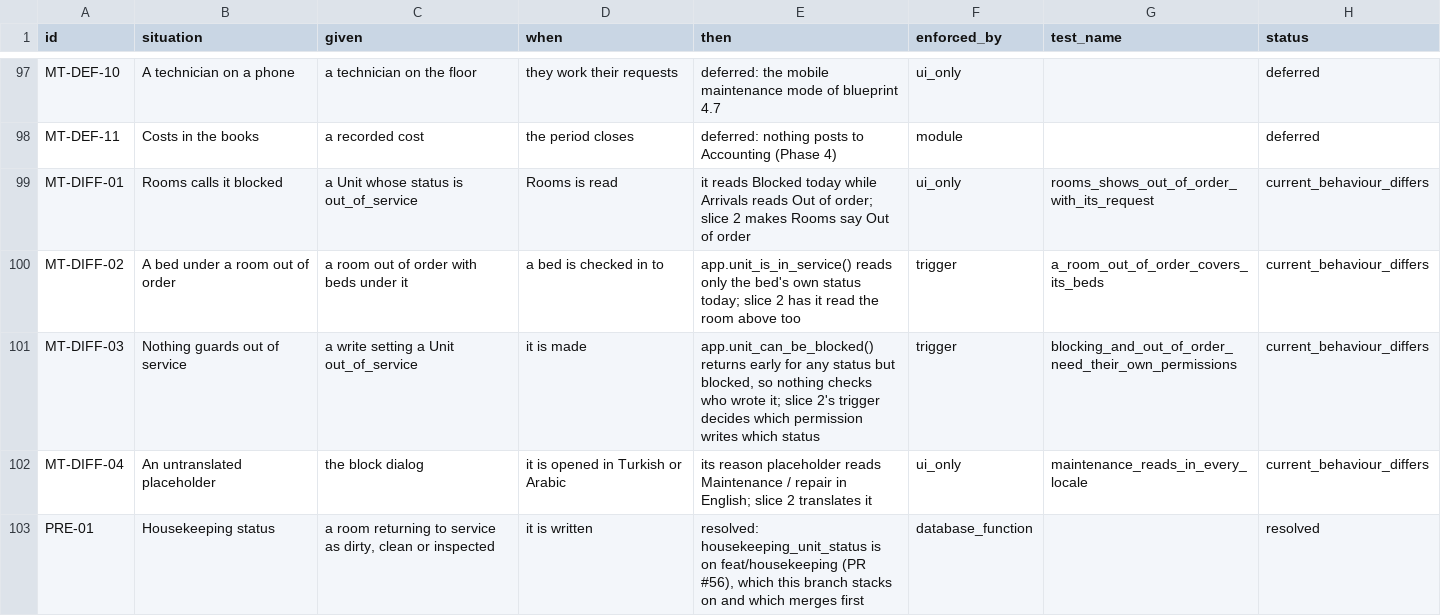
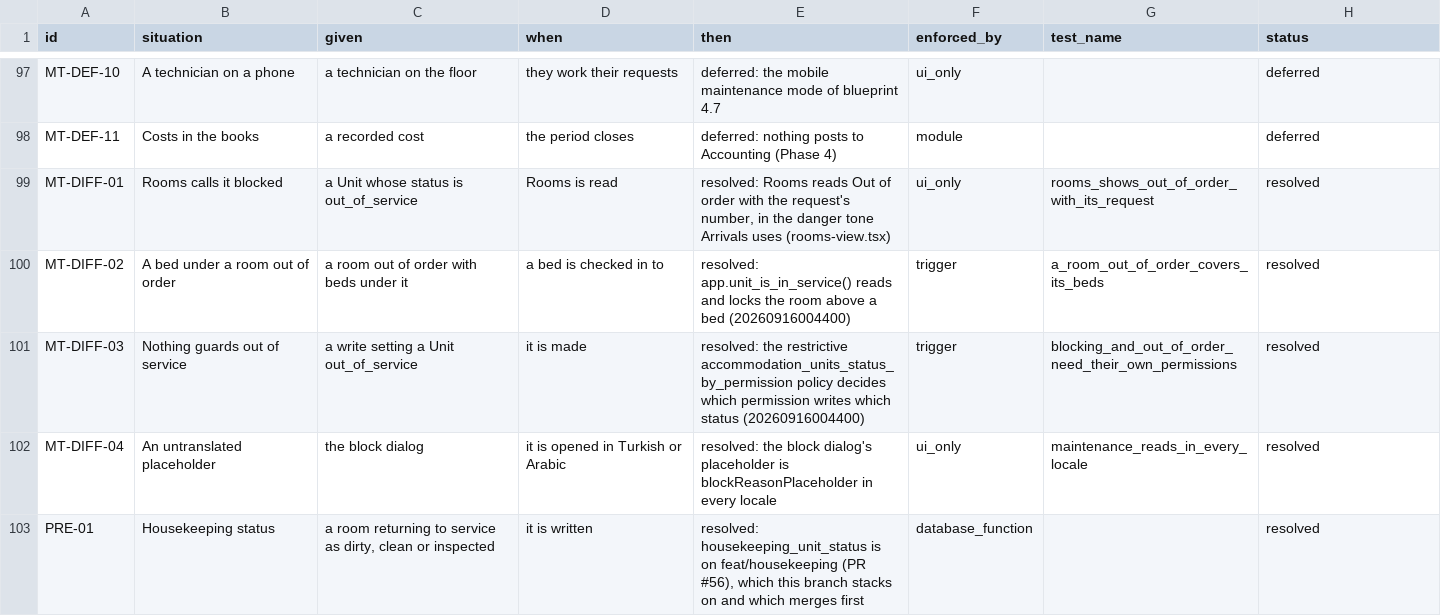
Before and after one commit to prizic/ranza, a CSV file: docs/features/maintenance/edge-cases.csv, drawn as a sheet; only a part is shown, gaps mark what is left out.

Commit message:
feat(maintenance): the requests board, and Rooms hands a problem over
RANZ-33 slices 1 and 2, the Operator Workspace side.

- /maintenance: a board of New, In progress, Waiting for parts and Done,
  with counts, filters and cancelled behind a toggle; a drawer with every
  action the viewer may take; reporting with an optional take-out-of-order
  that lists who is affected before anything is written; and the setting,
  Organization default beside Property override
- Rooms reads Out of order with the request's number, offers Report a
  problem, and shows the holding request instead of a Block it would refuse
- check-in into a room out of order or blocked is told as such
- a Radix DirectionProvider, because Tabs ran the Arabic board left to right
- Stat moves into the shared kit with its second caller (ADR 0013)
- tr, en and ar copy, audit labels and permission names

```diff
--- a/docs/features/maintenance/edge-cases.csv
+++ b/docs/features/maintenance/edge-cases.csv
@@ -98,6 +98,6 @@ MT-DEF-10,A technician on a phone,a technician on the floor,they work their requ
 MT-DEF-11,Costs in the books,a recorded cost,the period closes,deferred: nothing posts to Accounting (Phase 4),module,,deferred
-MT-DIFF-01,Rooms calls it blocked,a Unit whose status is out_of_service,Rooms is read,it reads Blocked today while Arrivals reads Out of order; slice 2 makes Rooms say Out of order,ui_only,rooms_shows_out_of_order_with_its_request,current_behaviour_differs
-MT-DIFF-02,A bed under a room out of order,a room out of order with beds under it,a bed is checked in to,app.unit_is_in_service() reads only the bed's own status today; slice 2 has it read the room above too,trigger,a_room_out_of_order_covers_its_beds,current_behaviour_differs
-MT-DIFF-03,Nothing guards out of service,a write setting a Unit out_of_service,it is made,"app.unit_can_be_blocked() returns early for any status but blocked, so nothing checks who wrote it; slice 2's trigger decides which permission writes which status",trigger,blocking_and_out_of_order_need_their_own_permissions,current_behaviour_differs
-MT-DIFF-04,An untranslated placeholder,the block dialog,it is opened in Turkish or Arabic,its reason placeholder reads Maintenance / repair in English; slice 2 translates it,ui_only,maintenance_reads_in_every_locale,current_behaviour_differs
+MT-DIFF-01,Rooms calls it blocked,a Unit whose status is out_of_service,Rooms is read,"resolved: Rooms reads Out of order with the request's number, in the danger tone Arrivals uses (rooms-view.tsx)",ui_only,rooms_shows_out_of_order_with_its_request,resolved
+MT-DIFF-02,A bed under a room out of order,a room out of order with beds under it,a bed is checked in to,resolved: app.unit_is_in_service() reads and locks the room above a bed (20260916004400),trigger,a_room_out_of_order_covers_its_beds,resolved
+MT-DIFF-03,Nothing guards out of service,a write setting a Unit out_of_service,it is made,resolved: the restrictive accommodation_units_status_by_permission policy decides which permission writes which status (20260916004400),trigger,blocking_and_out_of_order_need_their_own_permissions,resolved
+MT-DIFF-04,An untranslated placeholder,the block dialog,it is opened in Turkish or Arabic,resolved: the block dialog's placeholder is blockReasonPlaceholder in every locale,ui_only,maintenance_reads_in_every_locale,resolved
 PRE-01,Housekeeping status,"a room returning to service as dirty, clean or inspected",it is written,"resolved: housekeeping_unit_status is on feat/housekeeping (PR #56), which this branch stacks on and which merges first",database_function,,resolved
```
Also changed, not shown: 39 other files.
